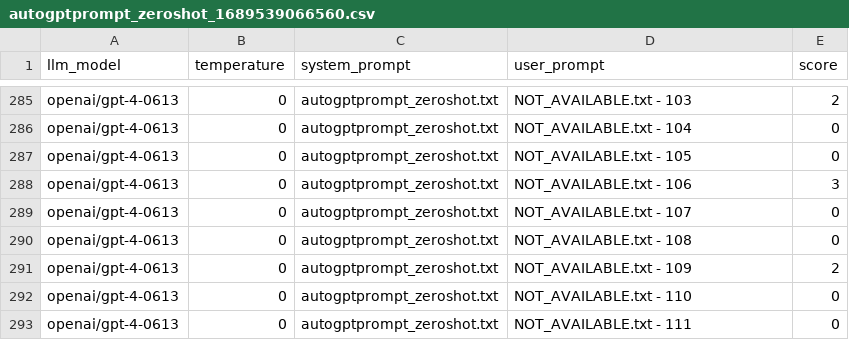
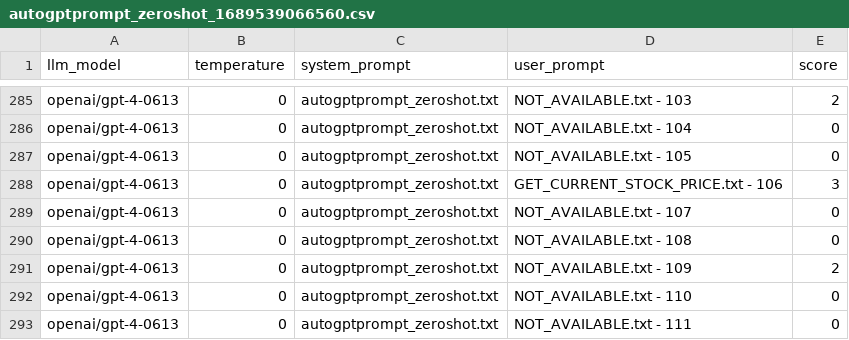
Before and after one commit to bmmseven/llm-api-experiences, a CSV file: results/GPT4/autogptprompt_zeroshot_1689539066560.csv, drawn as a sheet; only a part is shown, gaps mark what is left out; the diff covers the shown part only.

```diff
--- a/results/GPT4/autogptprompt_zeroshot_1689539066560.csv
+++ b/results/GPT4/autogptprompt_zeroshot_1689539066560.csv
@@ -287,3 +287,3 @@ openai/gpt-4-0613,0,autogptprompt_zeroshot.txt,NOT_AVAILABLE.txt - 104,0
 openai/gpt-4-0613,0,autogptprompt_zeroshot.txt,NOT_AVAILABLE.txt - 105,0
-openai/gpt-4-0613,0,autogptprompt_zeroshot.txt,NOT_AVAILABLE.txt - 106,3
+openai/gpt-4-0613,0,autogptprompt_zeroshot.txt,GET_CURRENT_STOCK_PRICE.txt - 106,3
 openai/gpt-4-0613,0,autogptprompt_zeroshot.txt,NOT_AVAILABLE.txt - 107,0
```
Also changed, not shown: 6 edited cells elsewhere in this file, results/GPT4/aigenerated_13_1689444239068.csv, 2 other files.
